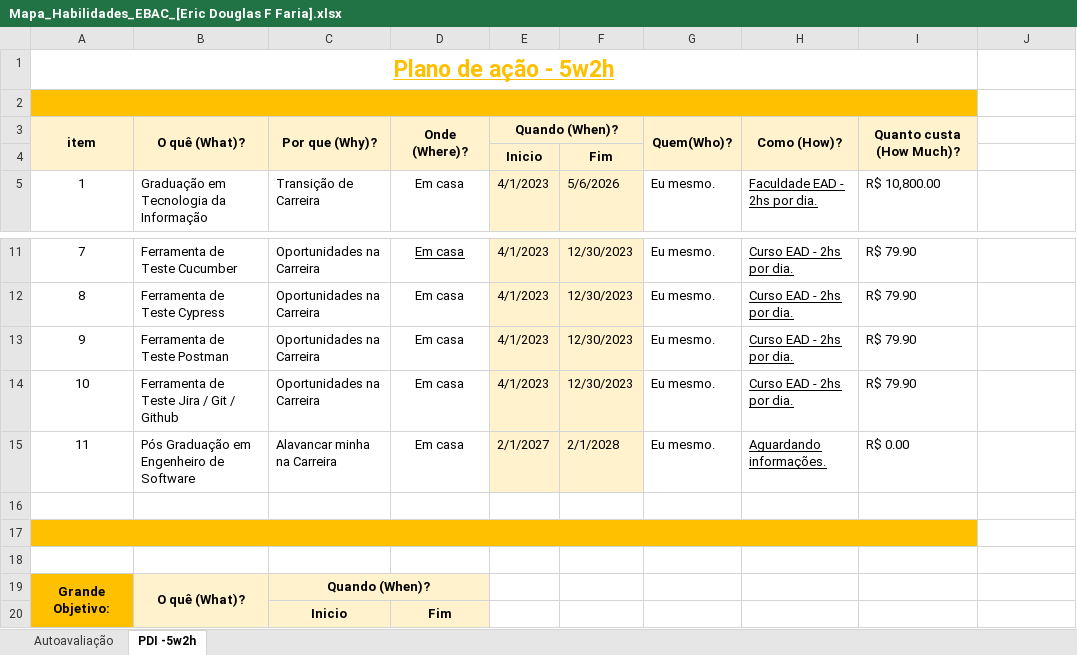
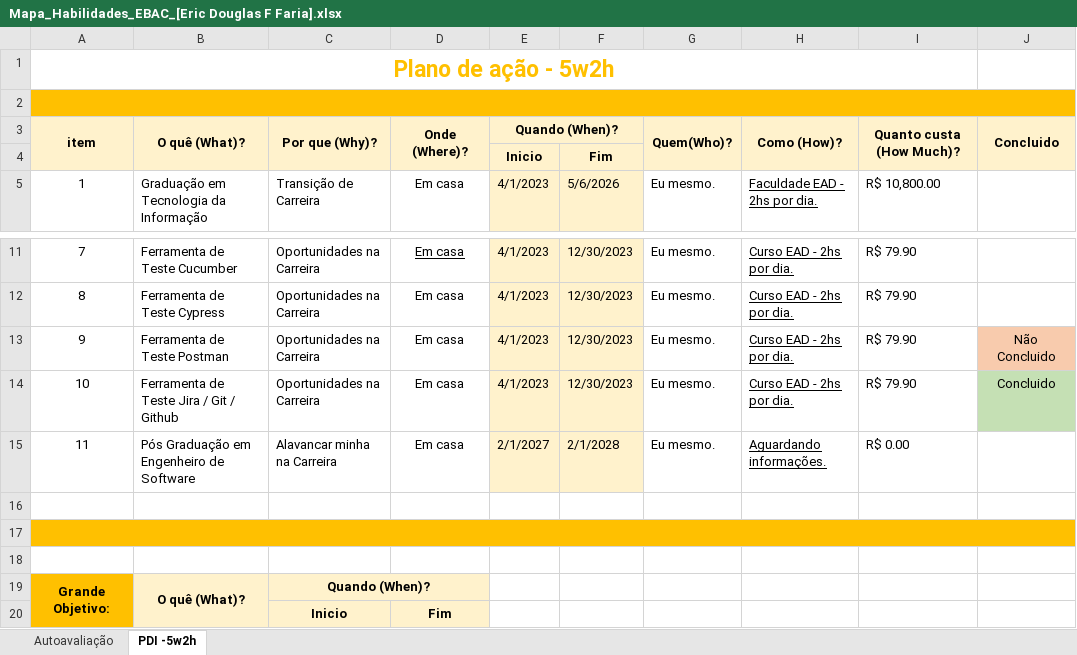
Before and after one commit to ericdouglasffaria/exercicios_ebac_2023, an Excel workbook: Exercicios_1/Mapa_Habilidades_EBAC_[Eric Douglas F Faria].xlsx, sheet PDI -5w2h, drawn as a sheet; only a part is shown, gaps mark what is left out; values as stored, in another font and other column widths than the file's, no borders; the diff names each change by its address in the sheet, - before the commit and + after, or states it on an @@ line.

```diff
--- a/Exercicios_1/Mapa_Habilidades_EBAC_[Eric Douglas F Faria].xlsx (sheet PDI -5w2h)
+++ b/Exercicios_1/Mapa_Habilidades_EBAC_[Eric Douglas F Faria].xlsx (sheet PDI -5w2h)
-A1 underline: on
+A1 underline: off
-A2:I2 merged
+A2:J2 merged
-J2 fill: none
+J2 fill: #FFC000
-J3: (empty)
+J3: Concluido
-J3:J4 fill: none
+J3:J4 fill: #FFF2CC
+J3:J4 merged
-J13: (empty)
+J13: Não Concluido
-J13 fill: none
+J13 fill: #F8CBAD
-J14: (empty)
+J14: Concluido
-J14 fill: none
+J14 fill: #C5E0B4
-A17:I17 merged
+A17:J17 merged
-J17 fill: none
+J17 fill: #FFC000
```
Also changed, not shown: 7 other files.
